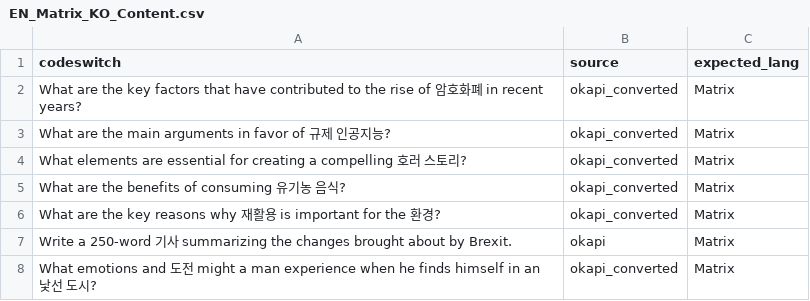
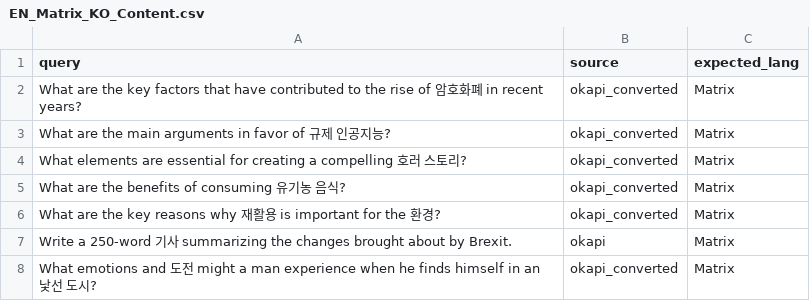
Before and after one commit to juhyunohh/OLA, a CSV file: simple/EN_Matrix_KO_Content.csv, drawn as a sheet; only a part is shown.

Commit message:
Change column name from codeswitch to query

```diff
--- a/simple/EN_Matrix_KO_Content.csv
+++ b/simple/EN_Matrix_KO_Content.csv
@@ -1,2 +1,2 @@
-codeswitch,source,expected_lang
+query,source,expected_lang
 What are the key factors that have contributed to the rise of 암호화폐 in recent years?,okapi_converted,Matrix
```
Also changed, not shown: simple/KO_Matrix_EN_Content.csv.
